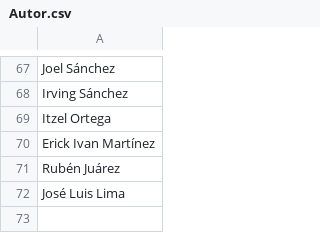
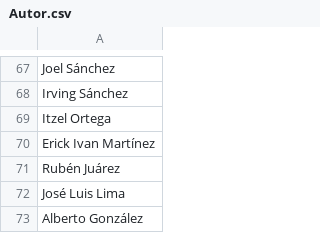
Before and after one commit to thelonious9/radio, a CSV file: Autor.csv, drawn as a sheet; only a part is shown, gaps mark what is left out.

```diff
--- a/Autor.csv
+++ b/Autor.csv
@@ -72 +72,2 @@ Rubén Juárez
 José Luis Lima
+Alberto González
```
Also changed, not shown: Conduce.csv.
